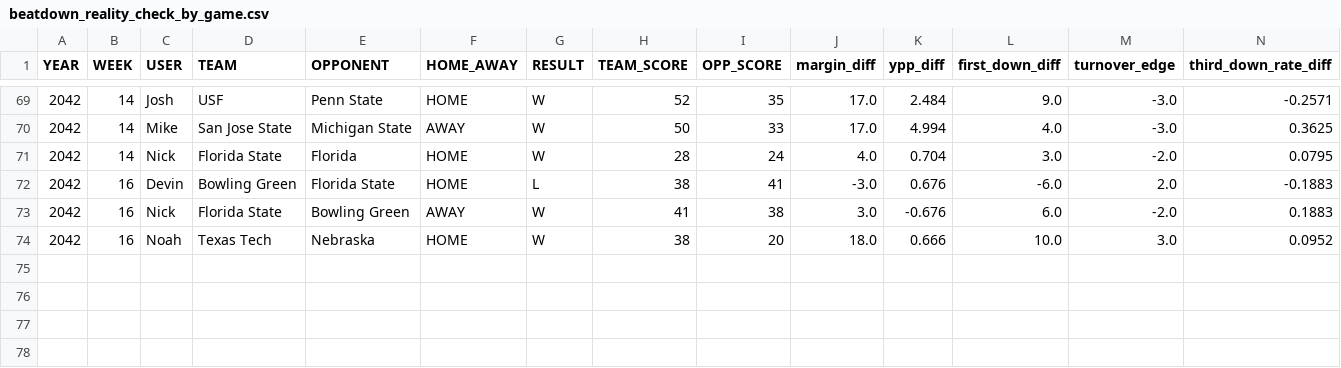
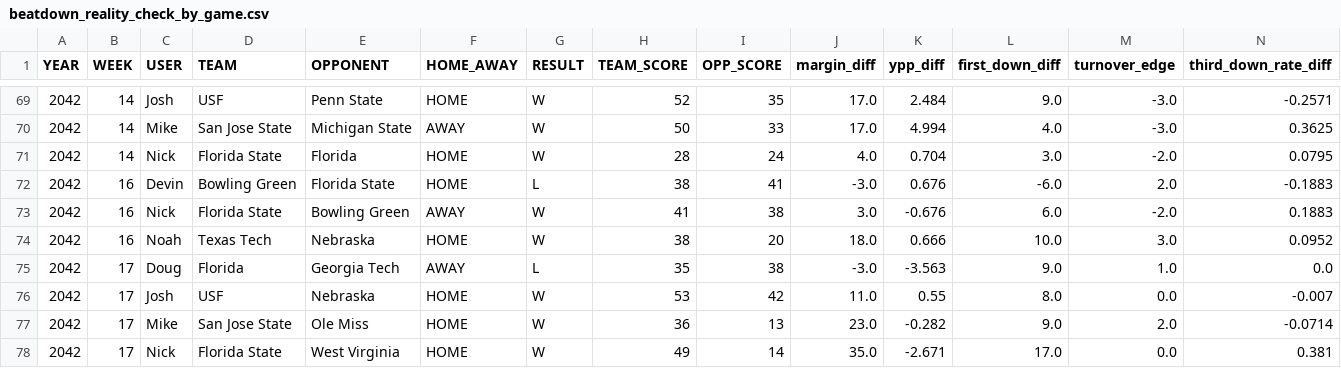
Before and after one commit to Stegs27/CFB_Dynasty_App, a CSV file: beatdown_reality_check_by_game.csv, drawn as a sheet; only a part is shown, gaps mark what is left out; rows hold the shown columns only; the diff names each change by its address in the sheet, - before the commit and + after, or states it on an @@ line.

```diff
--- a/beatdown_reality_check_by_game.csv
+++ b/beatdown_reality_check_by_game.csv
+row 75: 2042 | 17 | Doug | Florida | Georgia Tech | AWAY | L | 35 | 38 | -3.0 | -3.563 | 9.0 | 1.0 | 0.0
+row 76: 2042 | 17 | Josh | USF | Nebraska | HOME | W | 53 | 42 | 11.0 | 0.55 | 8.0 | 0.0 | -0.007
+row 77: 2042 | 17 | Mike | San Jose State | Ole Miss | HOME | W | 36 | 13 | 23.0 | -0.282 | 9.0 | 2.0 | -0.0714
+row 78: 2042 | 17 | Nick | Florida State | West Virginia | HOME | W | 49 | 14 | 35.0 | -2.671 | 17.0 | 0.0 | 0.381
```
Also changed, not shown: beatdown_reality_check_trend.csv, explosive_index_by_game.csv, 6 other files.
